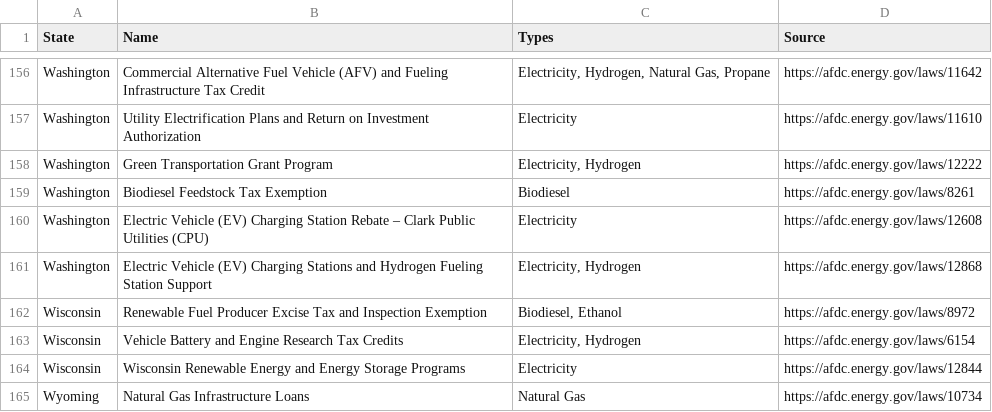
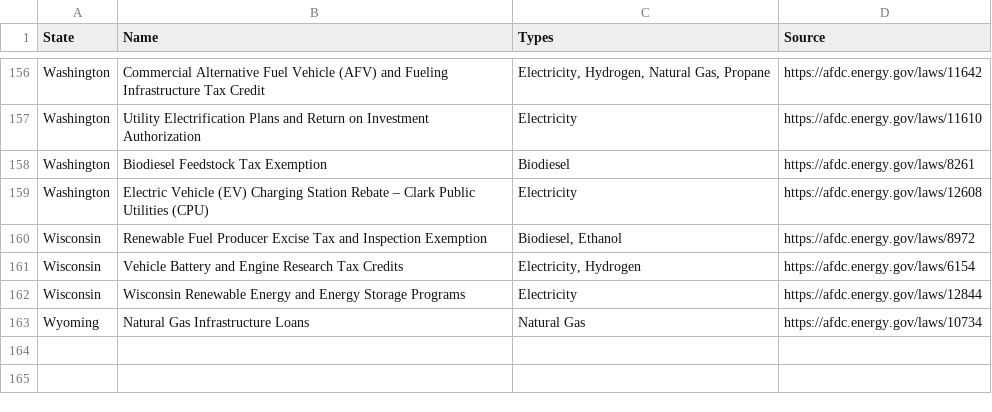
Before and after one commit to mcsc-impact-climate/Geo-TIDE-backend, a CSV file: data/incentives_and_regulations/state_level/infrastructure_incentives.csv, drawn as a sheet; only a part is shown, gaps mark what is left out.

Commit message:
Updates to emission and regulations csvs

```diff
--- a/data/incentives_and_regulations/state_level/infrastructure_incentives.csv
+++ b/data/incentives_and_regulations/state_level/infrastructure_incentives.csv
@@ -157,6 +157,4 @@ Washington,Commercial Alternative Fuel Vehicle (AFV) and Fueling Infrastructure
 Washington,Utility Electrification Plans and Return on Investment Authorization,Electricity,https://afdc.energy.gov/laws/11610
-Washington,Green Transportation Grant Program,"Electricity, Hydrogen",https://afdc.energy.gov/laws/12222
 Washington,Biodiesel Feedstock Tax Exemption,Biodiesel,https://afdc.energy.gov/laws/8261
 Washington,Electric Vehicle (EV) Charging Station Rebate – Clark Public Utilities (CPU),Electricity,https://afdc.energy.gov/laws/12608
-Washington,Electric Vehicle (EV) Charging Stations and Hydrogen Fueling Station Support,"Electricity, Hydrogen",https://afdc.energy.gov/laws/12868
 Wisconsin,Renewable Fuel Producer Excise Tax and Inspection Exemption,"Biodiesel, Ethanol",https://afdc.energy.gov/laws/8972
```
Also changed, not shown: data/incentives_and_regulations/state_level/infrastructure_regulations.csv, data/incentives_and_regulations/state_level/vehicle_purchase_incentives.csv, 2 other files.
